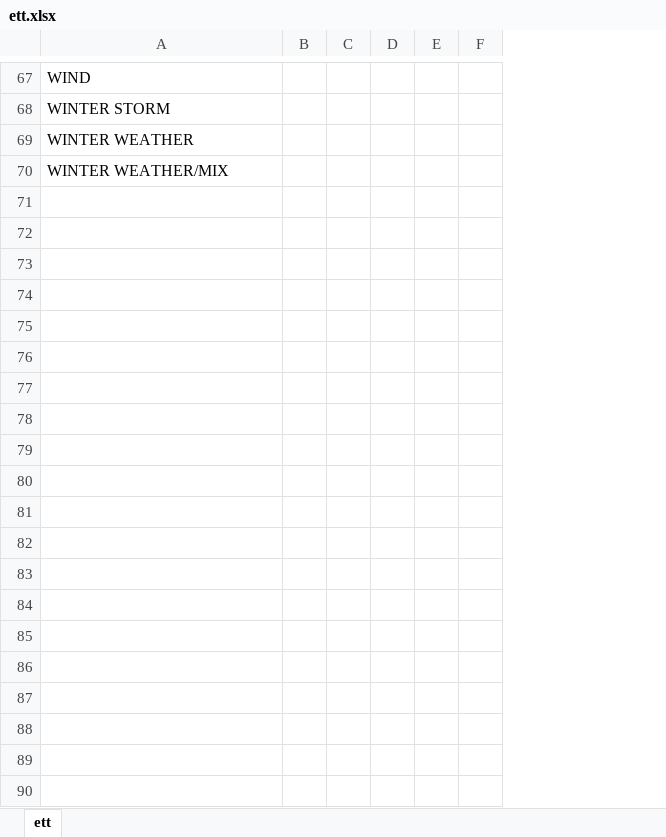
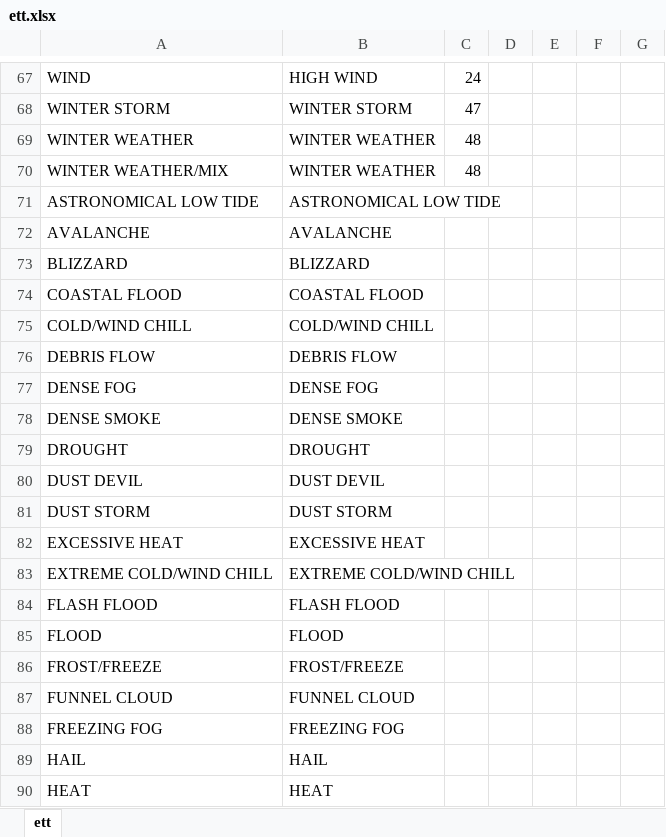
Before and after one commit to vpipkt/datasciencecoursera, an Excel workbook: Reproducible/ett.xlsx, sheet ett, drawn as a sheet; only a part is shown, gaps mark what is left out; values as stored, in another font and other column widths than the file's, no borders; removed rows and columns are numbered as before the commit, all else as after; the diff covers the shown part only; the diff names each change by its address in the sheet, - before the commit and + after, or states it on an @@ line.

Commit message:
Done data cleaning.

```diff
--- a/Reproducible/ett.xlsx (sheet ett)
+++ b/Reproducible/ett.xlsx (sheet ett)
-column B, empty
-column C, empty
+column B, rows 67-70: HIGH WIND | WINTER STORM | WINTER WEATHER | WINTER WEATHER
+column C, rows 67-70: 24 | 47 | 48 | 48
+column G, empty
+row 71: ASTRONOMICAL LOW TIDE | ASTRONOMICAL LOW TIDE
+row 72: AVALANCHE | AVALANCHE
+row 73: BLIZZARD | BLIZZARD
+row 74: COASTAL FLOOD | COASTAL FLOOD
+row 75: COLD/WIND CHILL | COLD/WIND CHILL
+row 76: DEBRIS FLOW | DEBRIS FLOW
+row 77: DENSE FOG | DENSE FOG
+row 78: DENSE SMOKE | DENSE SMOKE
+row 79: DROUGHT | DROUGHT
+row 80: DUST DEVIL | DUST DEVIL
+row 81: DUST STORM | DUST STORM
+row 82: EXCESSIVE HEAT | EXCESSIVE HEAT
+row 83: EXTREME COLD/WIND CHILL | EXTREME COLD/WIND CHILL
+row 84: FLASH FLOOD | FLASH FLOOD
+row 85: FLOOD | FLOOD
+row 86: FROST/FREEZE | FROST/FREEZE
+row 87: FUNNEL CLOUD | FUNNEL CLOUD
+row 88: FREEZING FOG | FREEZING FOG
+row 89: HAIL | HAIL
+row 90: HEAT | HEAT
```
Also changed, not shown: 28 added rows and cell formats elsewhere in this sheet, 2 other files.
